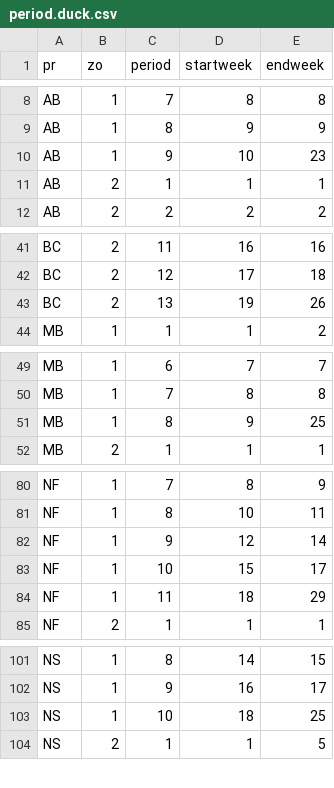
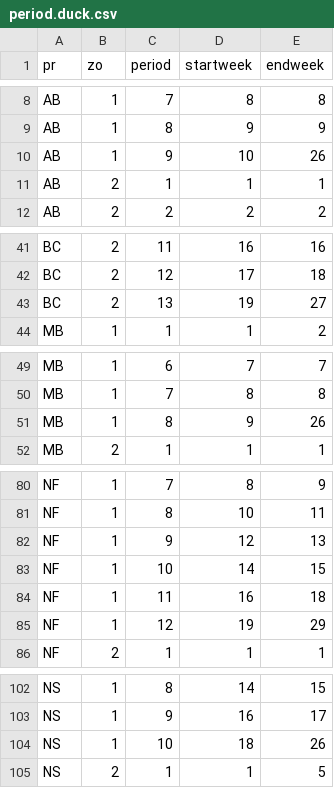
Before and after one commit to AdamCSmithCWS/CWS_National_Harvest_Survey, a CSV file: data/period.duck.csv, drawn as a sheet; only a part is shown, gaps mark what is left out; the diff covers the shown part only.

Commit message:
correction for 2022 data

```diff
--- a/data/period.duck.csv
+++ b/data/period.duck.csv
@@ -9,3 +9,3 @@
 "AB",1,8,9,9
-"AB",1,9,10,23
+"AB",1,9,10,26
 "AB",2,1,1,1
@@ -42,3 +42,3 @@
 "BC",2,12,17,18
-"BC",2,13,19,26
+"BC",2,13,19,27
 "MB",1,1,1,2
@@ -50,3 +50,3 @@
 "MB",1,7,8,8
-"MB",1,8,9,25
+"MB",1,8,9,26
 "MB",2,1,1,1
@@ -81,5 +81,6 @@
 "NF",1,8,10,11
-"NF",1,9,12,14
-"NF",1,10,15,17
-"NF",1,11,18,29
+"NF",1,9,12,13
+"NF",1,10,14,15
+"NF",1,11,16,18
+"NF",1,12,19,29
 "NF",2,1,1,1
@@ -102,3 +103,3 @@
 "NS",1,9,16,17
-"NS",1,10,18,25
+"NS",1,10,18,26
 "NS",2,1,1,5
```
Also changed, not shown: 3 edited cells elsewhere in this file, 3 other files.
